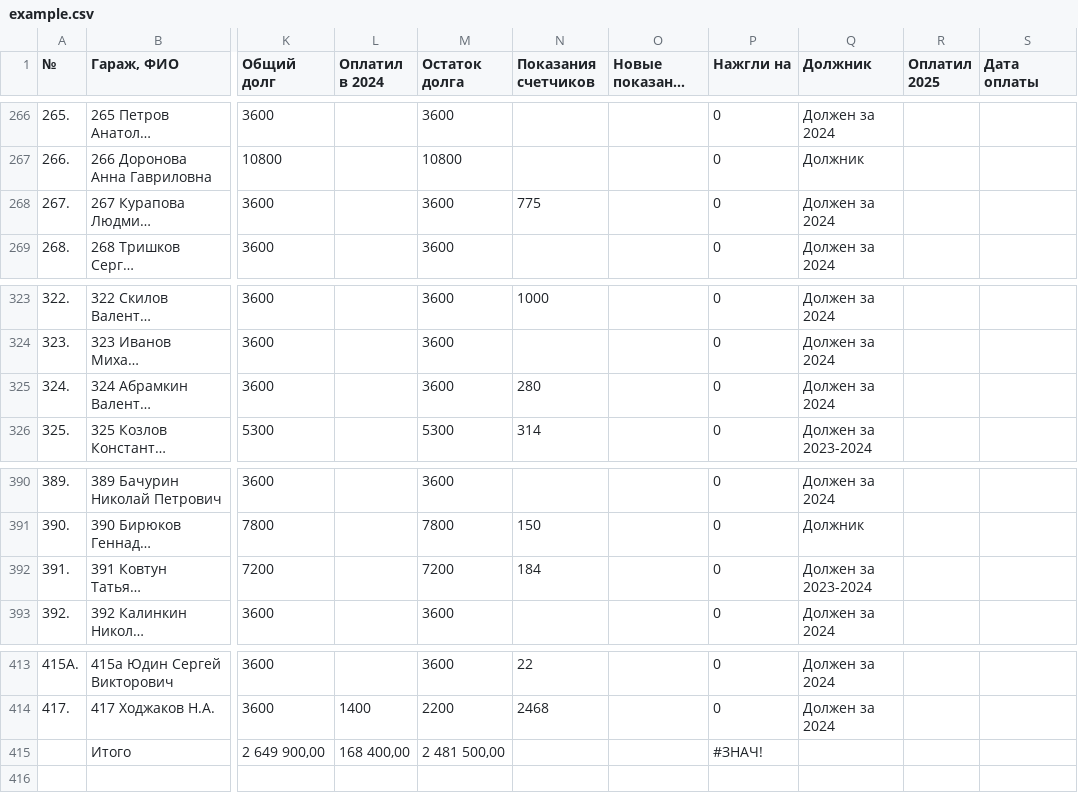
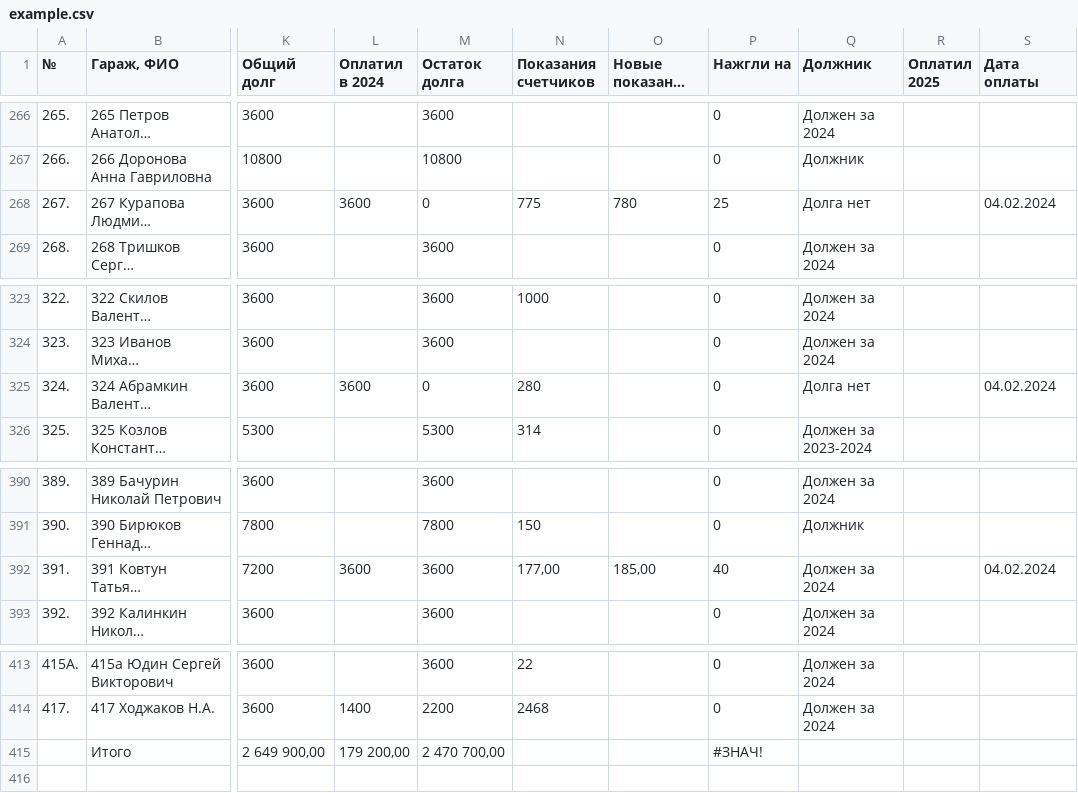
Before and after one commit to slaav1k/fakel, a CSV file: example.csv, drawn as a sheet; only a part is shown, gaps mark what is left out; long unchanged cells end in …; the diff names each change by its address in the sheet, - before the commit and + after, or states it on an @@ line.

```diff
--- a/example.csv
+++ b/example.csv
-L268 (Оплатил в 2024): (empty)
+L268 (Оплатил в 2024): 3600
-M268 (Остаток долга): 3600
+M268 (Остаток долга): 0
-O268 (Новые показания счетчиков): (empty)
+O268 (Новые показания счетчиков): 780
-P268 (Нажгли на): 0
+P268 (Нажгли на): 25
-Q268 (Должник): Должен за 2024
+Q268 (Должник): Долга нет
-S268 (Дата оплаты): (empty)
+S268 (Дата оплаты): 04.02.2024
-L325 (Оплатил в 2024): (empty)
+L325 (Оплатил в 2024): 3600
-M325 (Остаток долга): 3600
+M325 (Остаток долга): 0
-Q325 (Должник): Должен за 2024
+Q325 (Должник): Долга нет
-S325 (Дата оплаты): (empty)
+S325 (Дата оплаты): 04.02.2024
-L392 (Оплатил в 2024): (empty)
+L392 (Оплатил в 2024): 3600
-M392 (Остаток долга): 7200
+M392 (Остаток долга): 3600
-N392 (Показания счетчиков): 184
+N392 (Показания счетчиков): 177,00
-O392 (Новые показания счетчиков): (empty)
+O392 (Новые показания счетчиков): 185,00
-P392 (Нажгли на): 0
+P392 (Нажгли на): 40
-Q392 (Должник): Должен за 2023-2024
+Q392 (Должник): Должен за 2024
-S392 (Дата оплаты): (empty)
+S392 (Дата оплаты): 04.02.2024
-L415 (Оплатил в 2024): 168 400,00
+L415 (Оплатил в 2024): 179 200,00
-M415 (Остаток долга): 2 481 500,00
+M415 (Остаток долга): 2 470 700,00
```
Also changed, not shown: 1 other file.
